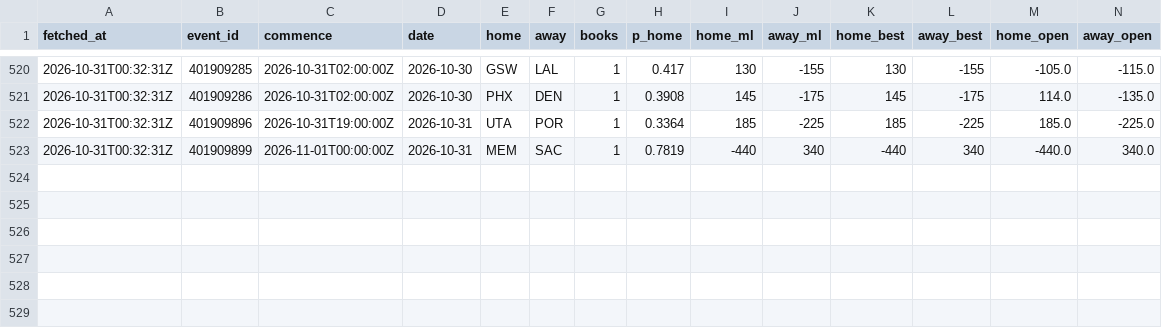
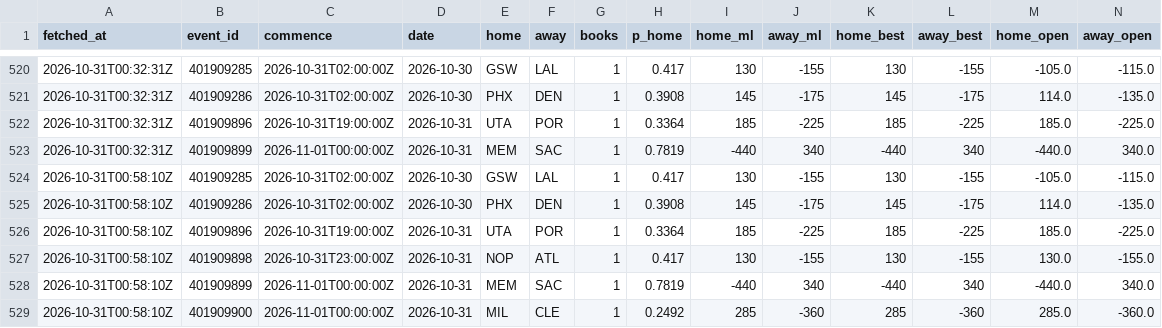
Before and after one commit to eseto9/NBA-Model, a CSV file: log/odds.csv, drawn as a sheet; only a part is shown, gaps mark what is left out; rows hold the shown columns only; the diff names each change by its address in the sheet, - before the commit and + after, or states it on an @@ line.

```diff
--- a/log/odds.csv
+++ b/log/odds.csv
+row 524: 2026-10-31T00:58:10Z | 401909285 | 2026-10-31T02:00:00Z | 2026-10-30 | GSW | LAL | 1 | 0.417 | 130 | -155 | 130 | -155 | -105.0 | -115.0
+row 525: 2026-10-31T00:58:10Z | 401909286 | 2026-10-31T02:00:00Z | 2026-10-30 | PHX | DEN | 1 | 0.3908 | 145 | -175 | 145 | -175 | 114.0 | -135.0
+row 526: 2026-10-31T00:58:10Z | 401909896 | 2026-10-31T19:00:00Z | 2026-10-31 | UTA | POR | 1 | 0.3364 | 185 | -225 | 185 | -225 | 185.0 | -225.0
+row 527: 2026-10-31T00:58:10Z | 401909898 | 2026-10-31T23:00:00Z | 2026-10-31 | NOP | ATL | 1 | 0.417 | 130 | -155 | 130 | -155 | 130.0 | -155.0
+row 528: 2026-10-31T00:58:10Z | 401909899 | 2026-11-01T00:00:00Z | 2026-10-31 | MEM | SAC | 1 | 0.7819 | -440 | 340 | -440 | 340 | -440.0 | 340.0
+row 529: 2026-10-31T00:58:10Z | 401909900 | 2026-11-01T00:00:00Z | 2026-10-31 | MIL | CLE | 1 | 0.2492 | 285 | -360 | 285 | -360 | 285.0 | -360.0
```
Also changed, not shown: data/espn/ids.csv, log/predictions.csv, 16 other files.
